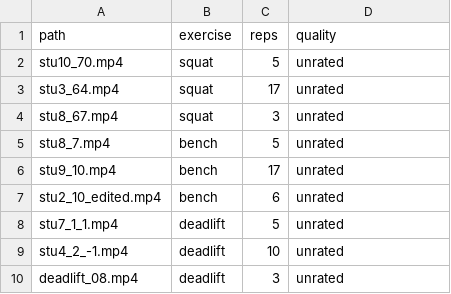
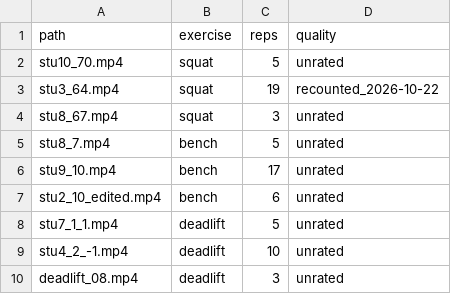
Before and after one commit to junyoungking/capstone_exercise, a CSV file: plate_pipeline/eval/lists/team9.csv, drawn as a sheet.

```diff
--- a/plate_pipeline/eval/lists/team9.csv
+++ b/plate_pipeline/eval/lists/team9.csv
@@ -2,3 +2,3 @@ path,exercise,reps,quality
 stu10_70.mp4,squat,5,unrated
-stu3_64.mp4,squat,17,unrated
+stu3_64.mp4,squat,19,recounted_2026-10-22
 stu8_67.mp4,squat,3,unrated
```
Also changed, not shown: 2 other files.
